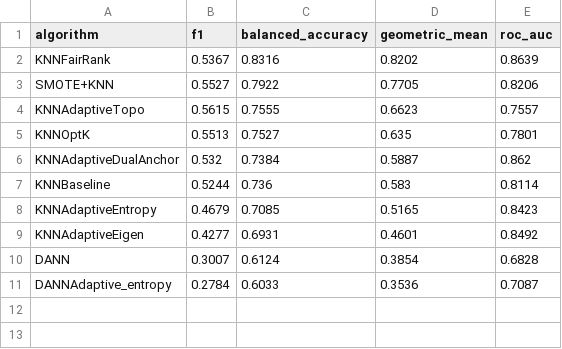
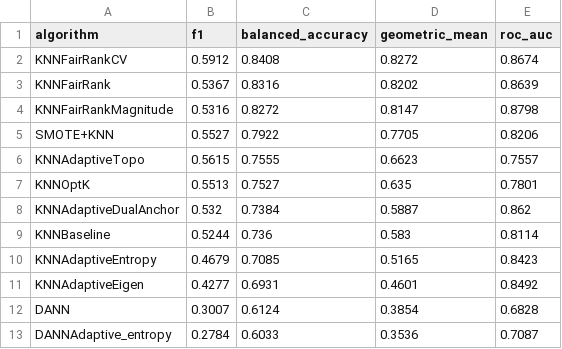
Before and after one commit to zepaulo333/knn_classimbalance, a CSV file: results/tables/benchmark_summary.csv, drawn as a sheet; the diff names each change by its address in the sheet, - before the commit and + after, or states it on an @@ line.

```diff
--- a/results/tables/benchmark_summary.csv
+++ b/results/tables/benchmark_summary.csv
+row 2: KNNFairRankCV | 0.5912 | 0.8408 | 0.8272 | 0.8674
+row 4: KNNFairRankMagnitude | 0.5316 | 0.8272 | 0.8147 | 0.8798
```
Also changed, not shown: results/tables/benchmark_by_ir_quartile.csv, results/tables/benchmark_by_ir_quartile_gmean.csv, 27 other files.
